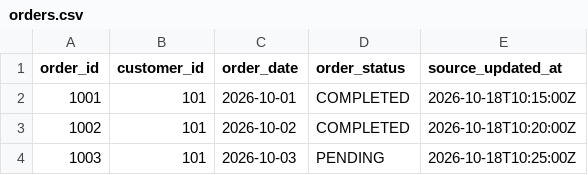
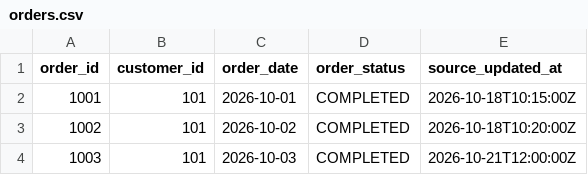
Before and after one commit to sswathibondugula/enterprise-data-pipeline, a CSV file: data/incoming/orders.csv, drawn as a sheet.

Commit message:
feat: persist order incremental watermarks

```diff
--- a/data/incoming/orders.csv
+++ b/data/incoming/orders.csv
@@ -3,2 +3,2 @@ order_id,customer_id,order_date,order_status,source_updated_at
 1002,101,2026-10-02,COMPLETED,2026-10-18T10:20:00Z
-1003,101,2026-10-03,PENDING,2026-10-18T10:25:00Z
+1003,101,2026-10-03,COMPLETED,2026-10-21T12:00:00Z
```
Also changed, not shown: 1 other file.
